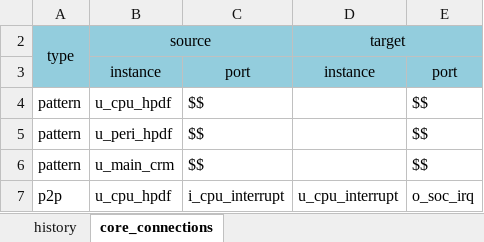
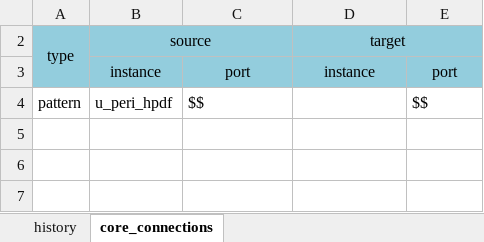
Before and after one commit to jmkim0514/tool_core_top_gen, an Excel workbook: v1.0/input/pnai70x/PNAI70X_core_top_connection_2022_0321.xlsx, sheet core_connections, drawn as a sheet; values as stored, in another font and other column widths than the file's, no borders; conditional formats not drawn; the diff names each change by its address in the sheet, - before the commit and + after, or states it on an @@ line.

```diff
--- a/v1.0/input/pnai70x/PNAI70X_core_top_connection_2022_0321.xlsx (sheet core_connections)
+++ b/v1.0/input/pnai70x/PNAI70X_core_top_connection_2022_0321.xlsx (sheet core_connections)
-row 4: pattern | u_cpu_hpdf | $$ |  | $$
-row 6: pattern | u_main_crm | $$ |  | $$
-row 7: p2p | u_cpu_hpdf | i_cpu_interrupt | u_cpu_interrupt | o_soc_irq
```
Also changed, not shown: v1.0/input/pnai70x/PNAI70X_cpu_interrupt_v1.0_2022_0315.xlsx, 2 other files.
